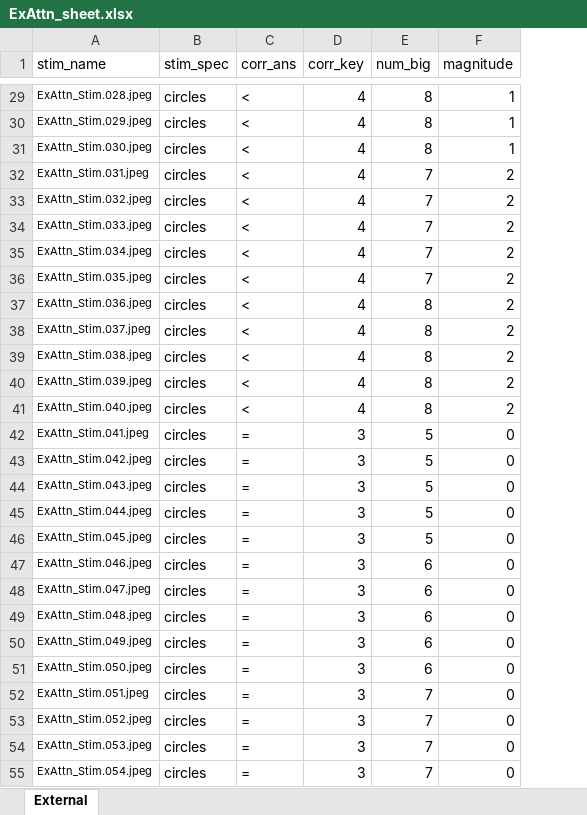
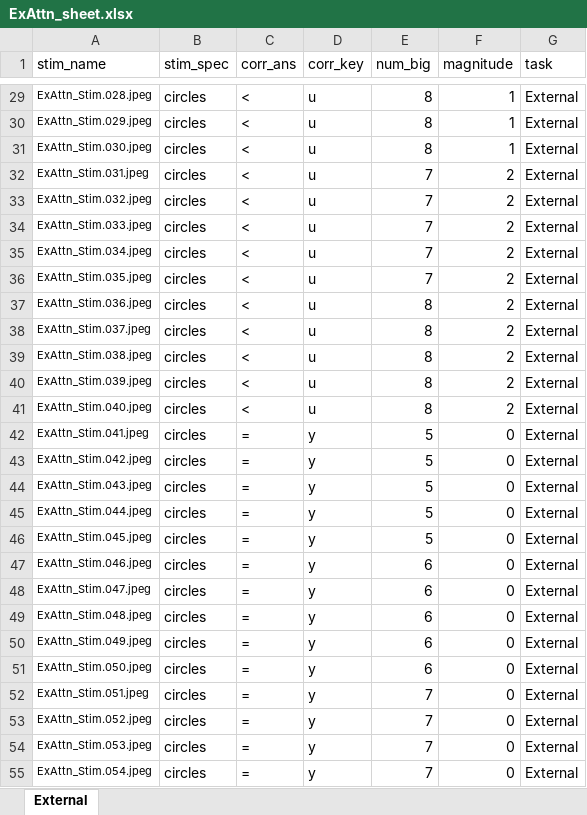
Before and after one commit to DuncanLab/RetGoals, an Excel workbook: Stimuli/ExAttn_sheet.xlsx, sheet External, drawn as a sheet; only a part is shown, gaps mark what is left out; values as stored, in another font and other column widths than the file's, no borders; the diff covers the shown part only; the diff names each change by its address in the sheet, - before the commit and + after, or states it on an @@ line.

```diff
--- a/Stimuli/ExAttn_sheet.xlsx (sheet External)
+++ b/Stimuli/ExAttn_sheet.xlsx (sheet External)
+column G (task), rows 29-55: all External
-D29:D41 (corr_key): 4
+D29:D41 (corr_key): u
-D42:D55 (corr_key): 3
+D42:D55 (corr_key): y
```
Also changed, not shown: 273 edited cells elsewhere in this sheet, Stimuli/Enc_sheet.xlsx, Stimuli/Int_sheet.xlsx, 41 other files.
